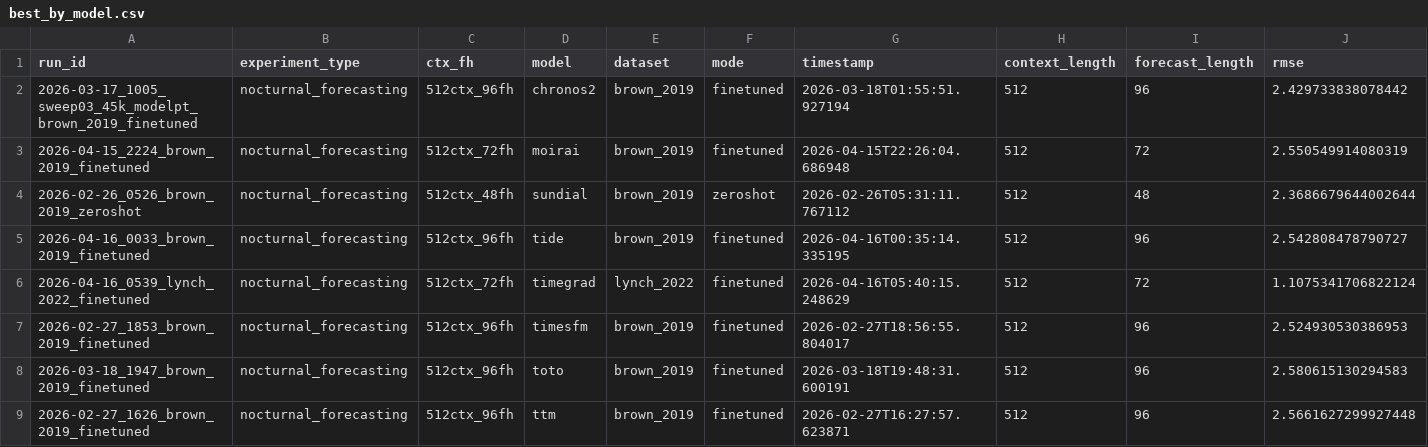
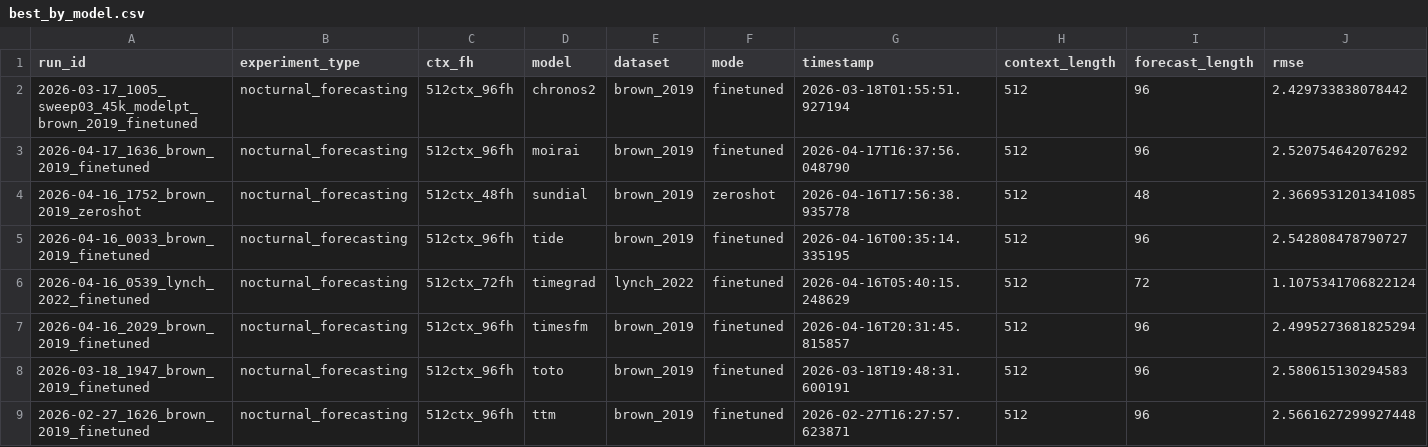
Before and after one commit to Blood-Glucose-Control/nocturnal-hypo-gly-prob-forecast, a CSV file: experiments/nocturnal_forecasting/best_by_model.csv, drawn as a sheet; only a part is shown; removed rows and columns are numbered as before the commit, all else as after; rows hold the shown columns only; the diff names each change by its address in the sheet, - before the commit and + after, or states it on an @@ line.

```diff
--- a/experiments/nocturnal_forecasting/best_by_model.csv
+++ b/experiments/nocturnal_forecasting/best_by_model.csv
-row 3: 2026-04-15_2224_brown_2019_finetuned | nocturnal_forecasting | 512ctx_72fh | moirai | brown_2019 | finetuned | 2026-04-15T22:26:04.686948 | 512 | 72 | 2.550549914080319
-row 4: 2026-02-26_0526_brown_2019_zeroshot | nocturnal_forecasting | 512ctx_48fh | sundial | brown_2019 | zeroshot | 2026-02-26T05:31:11.767112 | 512 | 48 | 2.3686679644002644
+row 3: 2026-04-17_1636_brown_2019_finetuned | nocturnal_forecasting | 512ctx_96fh | moirai | brown_2019 | finetuned | 2026-04-17T16:37:56.048790 | 512 | 96 | 2.520754642076292
+row 4: 2026-04-16_1752_brown_2019_zeroshot | nocturnal_forecasting | 512ctx_48fh | sundial | brown_2019 | zeroshot | 2026-04-16T17:56:38.935778 | 512 | 48 | 2.3669531201341085
-row 7: 2026-02-27_1853_brown_2019_finetuned | nocturnal_forecasting | 512ctx_96fh | timesfm | brown_2019 | finetuned | 2026-02-27T18:56:55.804017 | 512 | 96 | 2.524930530386953
+row 7: 2026-04-16_2029_brown_2019_finetuned | nocturnal_forecasting | 512ctx_96fh | timesfm | brown_2019 | finetuned | 2026-04-16T20:31:45.815857 | 512 | 96 | 2.4995273681825294
```
Also changed, not shown: experiments/nocturnal_forecasting/best_by_model_dataset.csv, 1 other file.
